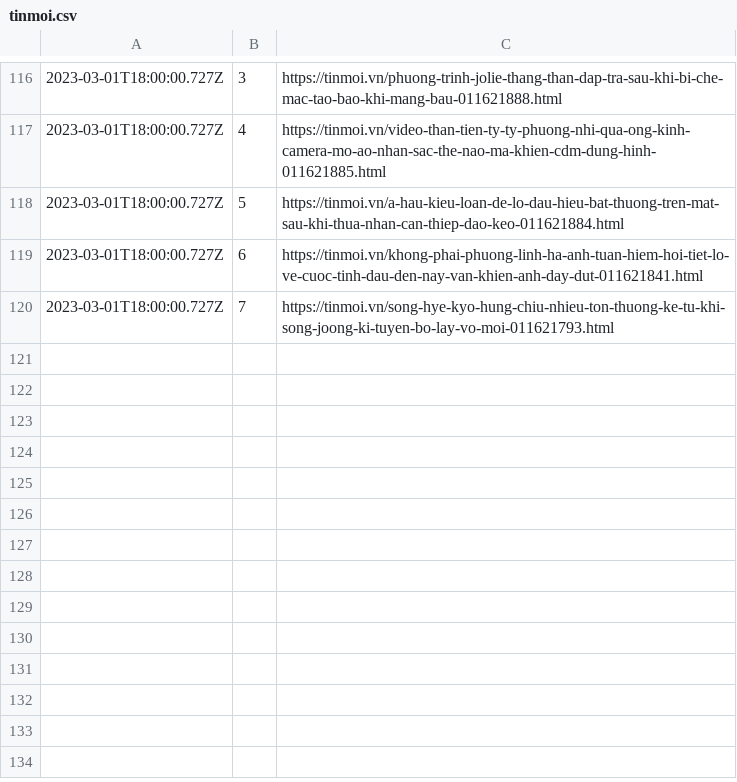
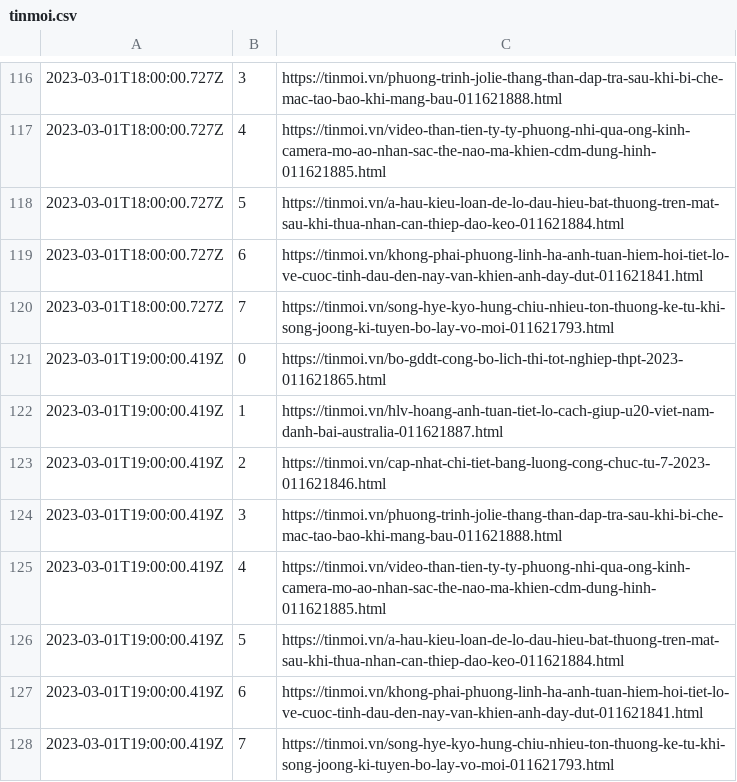
Before and after one commit to Actable-AI/public-datasets, a CSV file: tinmoi.csv, drawn as a sheet; only a part is shown, gaps mark what is left out.

Commit message:
Add new logs

```diff
--- a/tinmoi.csv
+++ b/tinmoi.csv
@@ -120 +120,9 @@
 2023-03-01T18:00:00.727Z,7,https://tinmoi.vn/song-hye-kyo-hung-chiu-nhieu-ton-thuong-ke-tu-khi-song-joong-ki-tuyen-bo-lay-vo-moi-011621793.html
+2023-03-01T19:00:00.419Z,0,https://tinmoi.vn/bo-gddt-cong-bo-lich-thi-tot-nghiep-thpt-2023-011621865.html
+2023-03-01T19:00:00.419Z,1,https://tinmoi.vn/hlv-hoang-anh-tuan-tiet-lo-cach-giup-u20-viet-nam-danh-bai-australia-011621887.html
+2023-03-01T19:00:00.419Z,2,https://tinmoi.vn/cap-nhat-chi-tiet-bang-luong-cong-chuc-tu-7-2023-011621846.html
+2023-03-01T19:00:00.419Z,3,https://tinmoi.vn/phuong-trinh-jolie-thang-than-dap-tra-sau-khi-bi-che-mac-tao-bao-khi-mang-bau-011621888.html
+2023-03-01T19:00:00.419Z,4,https://tinmoi.vn/video-than-tien-ty-ty-phuong-nhi-qua-ong-kinh-camera-mo-ao-nhan-sac-the-nao-ma-khien-cdm-dung-hinh-011621885.html
+2023-03-01T19:00:00.419Z,5,https://tinmoi.vn/a-hau-kieu-loan-de-lo-dau-hieu-bat-thuong-tren-mat-sau-khi-thua-nhan-can-thiep-dao-keo-011621884.html
+2023-03-01T19:00:00.419Z,6,https://tinmoi.vn/khong-phai-phuong-linh-ha-anh-tuan-hiem-hoi-tiet-lo-ve-cuoc-tinh-dau-den-nay-van-khien-anh-day-dut-011621841.html
+2023-03-01T19:00:00.419Z,7,https://tinmoi.vn/song-hye-kyo-hung-chiu-nhieu-ton-thuong-ke-tu-khi-song-joong-ki-tuyen-bo-lay-vo-moi-011621793.html
```
